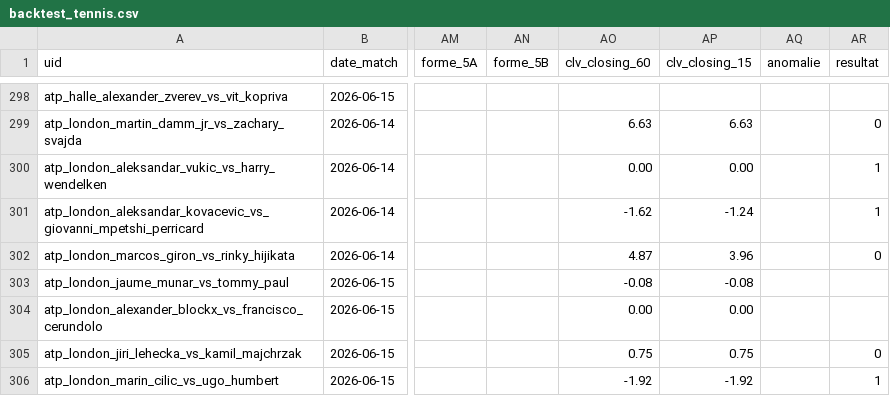
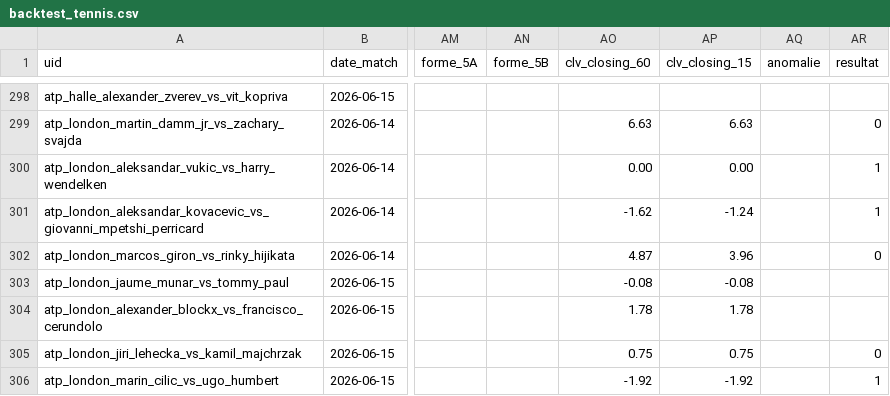
Before and after one commit to Lucas987987/Tennis-edge, a CSV file: backtest_tennis.csv, drawn as a sheet; only a part is shown, gaps mark what is left out; the diff names each change by its address in the sheet, - before the commit and + after, or states it on an @@ line.

```diff
--- a/backtest_tennis.csv
+++ b/backtest_tennis.csv
-AO304 (clv_closing_60): 0.00
+AO304 (clv_closing_60): 1.78
-AP304 (clv_closing_15): 0.00
+AP304 (clv_closing_15): 1.78
```
Also changed, not shown: 1 other file.
